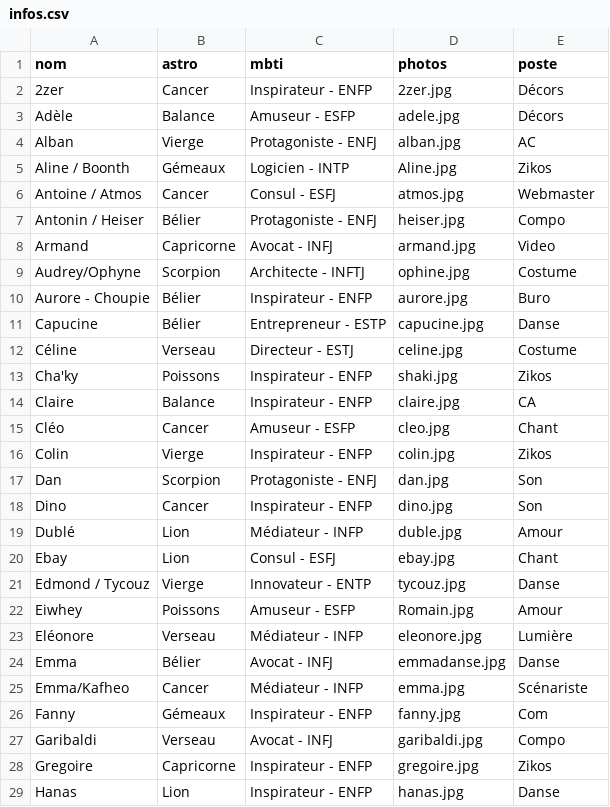
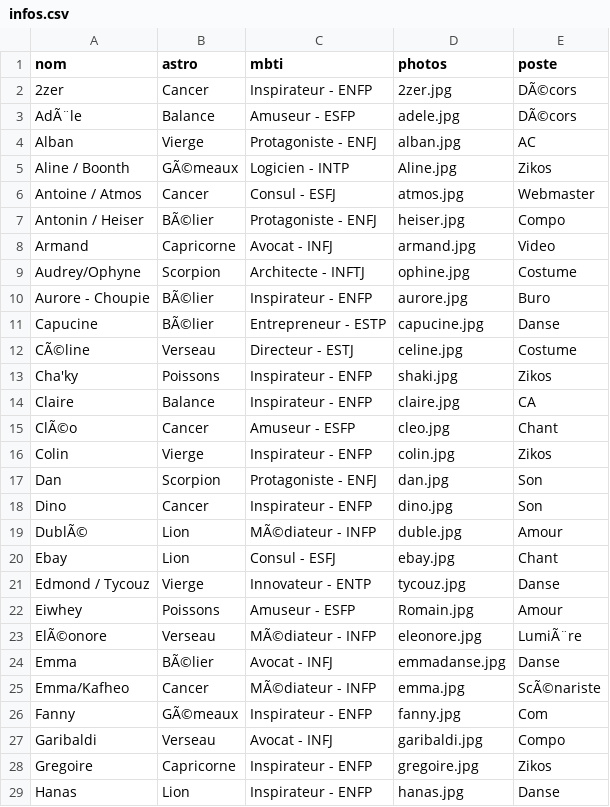
Before and after one commit to commuzlyon/commuz.fr, a CSV file: static/c/commurge/infos.csv, drawn as a sheet; only a part is shown; the diff covers the shown part only; the diff names each change by its address in the sheet, - before the commit and + after, or states it on an @@ line.

```diff
--- a/static/c/commurge/infos.csv
+++ b/static/c/commurge/infos.csv
-E2:E3 (poste): Décors
+E2:E3 (poste): DÃ©cors
-A3 (nom): Adèle
+A3 (nom): AdÃ¨le
-B5 (astro): Gémeaux
+B5 (astro): GÃ©meaux
-B7 (astro): Bélier
+B7 (astro): BÃ©lier
-B10:B11 (astro): Bélier
+B10:B11 (astro): BÃ©lier
-A12 (nom): Céline
+A12 (nom): CÃ©line
-A15 (nom): Cléo
+A15 (nom): ClÃ©o
-A19 (nom): Dublé
+A19 (nom): DublÃ©
-C19 (mbti): Médiateur - INFP
+C19 (mbti): MÃ©diateur - INFP
-A23 (nom): Eléonore
+A23 (nom): ElÃ©onore
-C23 (mbti): Médiateur - INFP
+C23 (mbti): MÃ©diateur - INFP
-E23 (poste): Lumière
+E23 (poste): LumiÃ¨re
-B24 (astro): Bélier
+B24 (astro): BÃ©lier
-C25 (mbti): Médiateur - INFP
+C25 (mbti): MÃ©diateur - INFP
-E25 (poste): Scénariste
+E25 (poste): ScÃ©nariste
-B26 (astro): Gémeaux
+B26 (astro): GÃ©meaux
```
Also changed, not shown: 1 added row and 30 edited cells elsewhere in this file.
